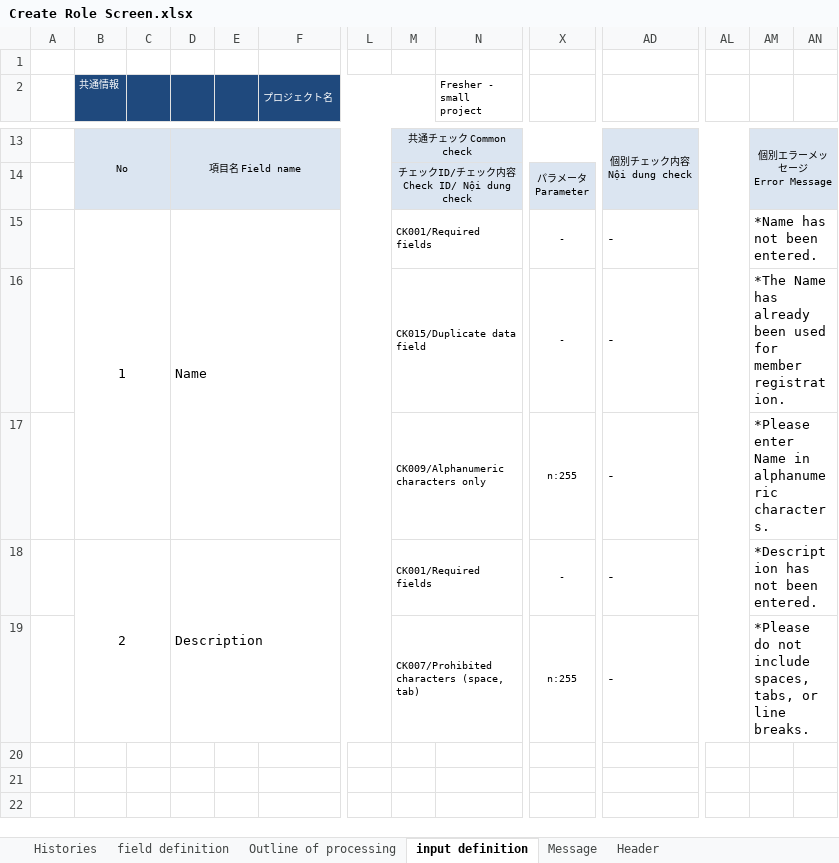
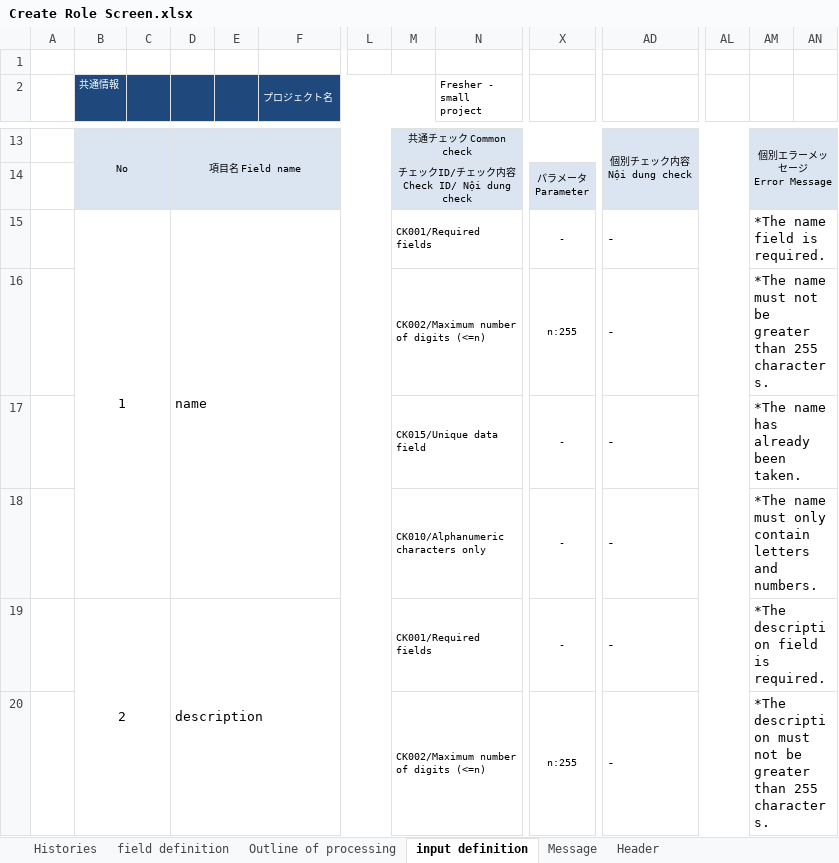
Before and after one commit to leanhuynh/fresher-IDS, an Excel workbook: document/screen/Create Role Screen.xlsx, sheet input definition, drawn as a sheet; only a part is shown, gaps mark what is left out; values as stored, in another font and other column widths than the file's, no borders; removed rows and columns are numbered as before the commit, all else as after; rows hold the shown columns only; the diff names each change by its address in the sheet, - before the commit and + after, or states it on an @@ line.

```diff
--- a/document/screen/Create Role Screen.xlsx (sheet input definition)
+++ b/document/screen/Create Role Screen.xlsx (sheet input definition)
-D15: Name
+D15: name
-AM15: *Name has not been entered.
+AM15: *The name field is required.
+row 16:  |  |  |  |  |  |  | CK002/Maximum number of digits (<=n) |  | n:255 | - |  | *The name must not be greater than 255 characters.
-M17: CK015/Duplicate data field
+M17: CK015/Unique data field
-AM17: *The Name has already been used for member registration.
+AM17: *The name has already been taken.
-row 17:  |  |  |  |  |  |  | CK009/Alphanumeric characters only |  | n:255 | - |  | *Please enter Name in alphanumeric characters.
+row 18:  |  |  |  |  |  |  | CK010/Alphanumeric characters only |  | - | - |  | *The name must only contain letters and numbers.
-D19: Description
+D19: description
-AM19: *Description has not been entered.
+AM19: *The description field is required.
-M20: CK007/Prohibited characters (space, tab)
+M20: CK002/Maximum number of digits (<=n)
-AM20: *Please do not include spaces, tabs, or line breaks.
+AM20: *The description must not be greater than 255 characters.
```
Also changed, not shown: sheet Message, document/screen/Create Hotel Screen.xlsx, 5 other files.
